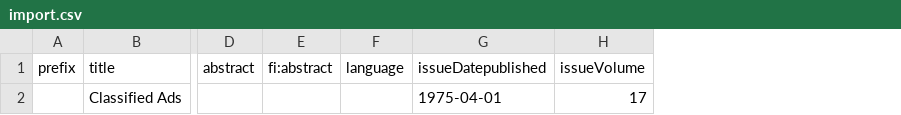
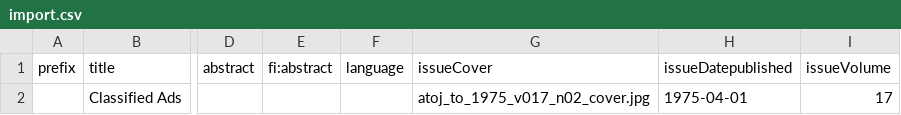
Before and after one commit to OULibraries/python_ojs_import, a CSV file: examples/import.csv, drawn as a sheet; only a part is shown, gaps mark what is left out; the diff names each change by its address in the sheet, - before the commit and + after, or states it on an @@ line.

Commit message:
Add optional issue cover tag

```diff
--- a/examples/import.csv
+++ b/examples/import.csv
+column G (issueCover), row 2: atoj_to_1975_v017_n02_cover.jpg
```
Also changed, not shown: 2 other files.
